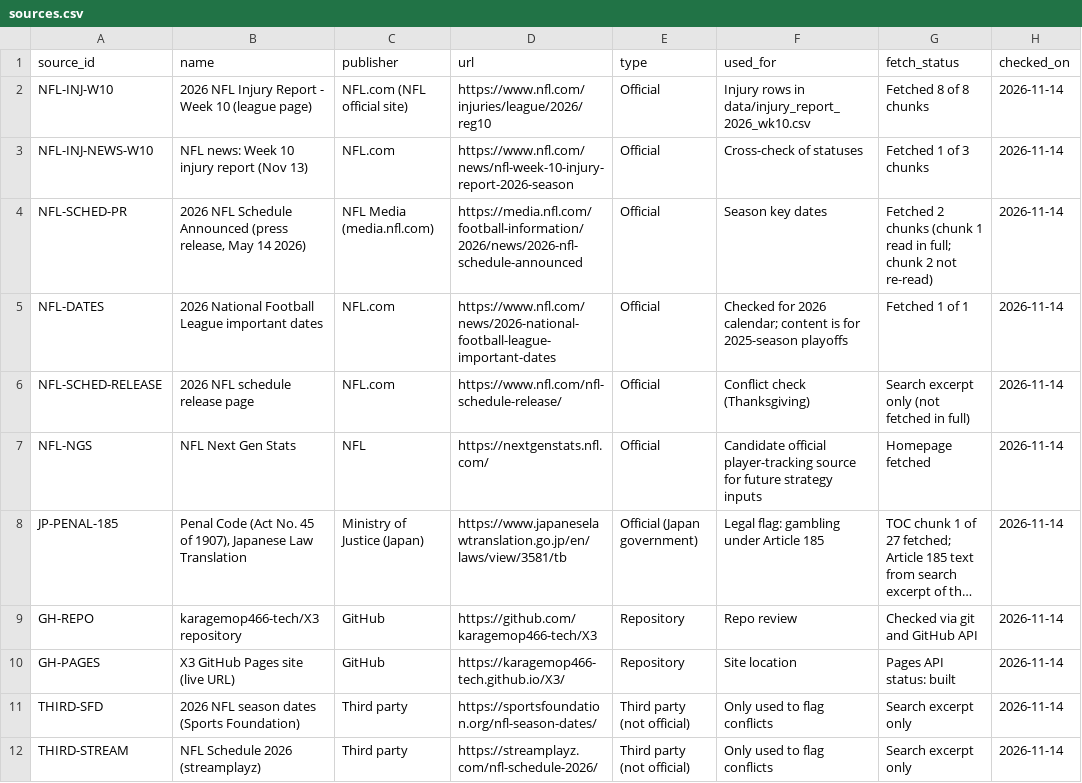
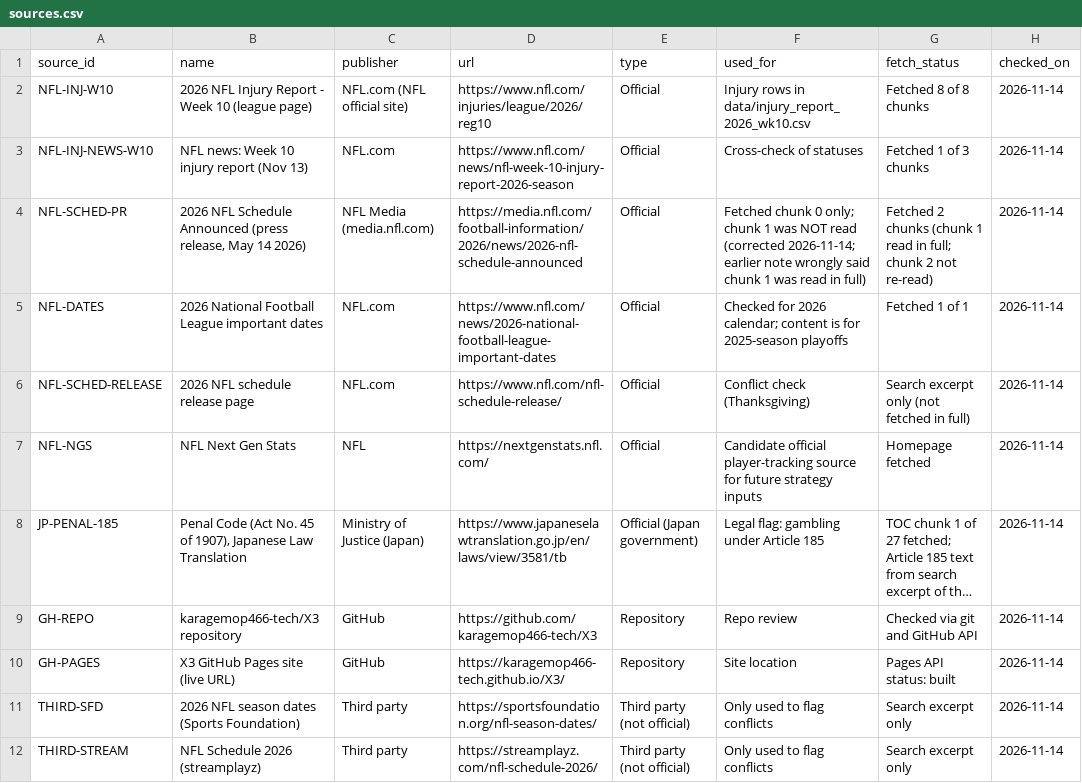
Before and after one commit to karagemop466-tech/X3, a CSV file: data/sources.csv, drawn as a sheet; only a part is shown; long unchanged cells end in …; the diff names each change by its address in the sheet, - before the commit and + after, or states it on an @@ line.

Commit message:
Record PR #4 merge and Pages deploy result; correct NFL-SCHED-PR source note (chunk 1 not read)
Co-authored-by: arena-agent <297053741+arena-agent@users.noreply.github.com>

```diff
--- a/data/sources.csv
+++ b/data/sources.csv
-F4 (used_for): Season key dates
+F4 (used_for): Fetched chunk 0 only; chunk 1 was NOT read (corrected 2026-11-14; earlier note wrongly said chunk 1 was read in full)
```
Also changed, not shown: 1 other file.
